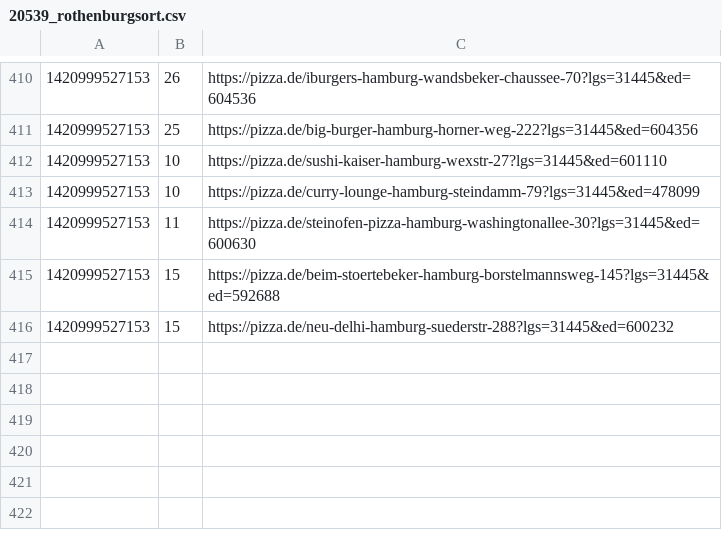
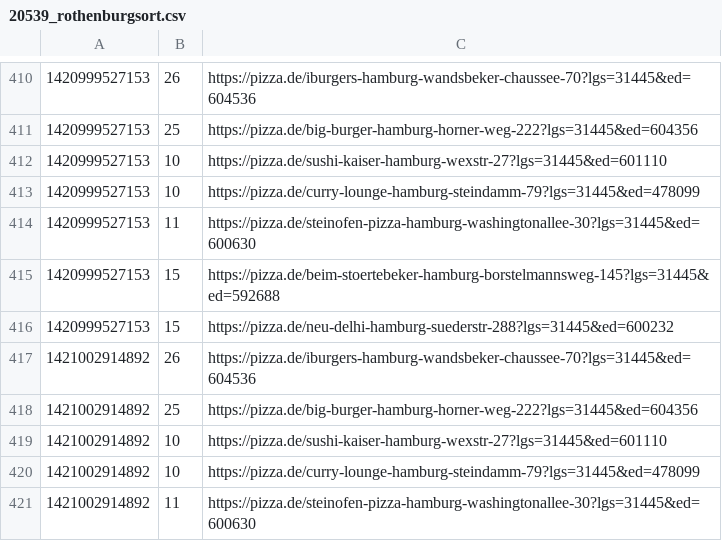
Before and after one commit to pizzadealer/pizzadealer.github.io, a CSV file: data/20539_rothenburgsort.csv, drawn as a sheet; only a part is shown, gaps mark what is left out; the diff names each change by its address in the sheet, - before the commit and + after, or states it on an @@ line.

```diff
--- a/data/20539_rothenburgsort.csv
+++ b/data/20539_rothenburgsort.csv
+row 417: 1421002914892 | 26 | https://pizza.de/iburgers-hamburg-wandsbeker-chaussee-70?lgs=31445&ed=604536
+row 418: 1421002914892 | 25 | https://pizza.de/big-burger-hamburg-horner-weg-222?lgs=31445&ed=604356
+row 419: 1421002914892 | 10 | https://pizza.de/sushi-kaiser-hamburg-wexstr-27?lgs=31445&ed=601110
+row 420: 1421002914892 | 10 | https://pizza.de/curry-lounge-hamburg-steindamm-79?lgs=31445&ed=478099
+row 421: 1421002914892 | 11 | https://pizza.de/steinofen-pizza-hamburg-washingtonallee-30?lgs=31445&ed=600630
```
Also changed, not shown: data/20355_st_pauli.csv, 1 other file.
